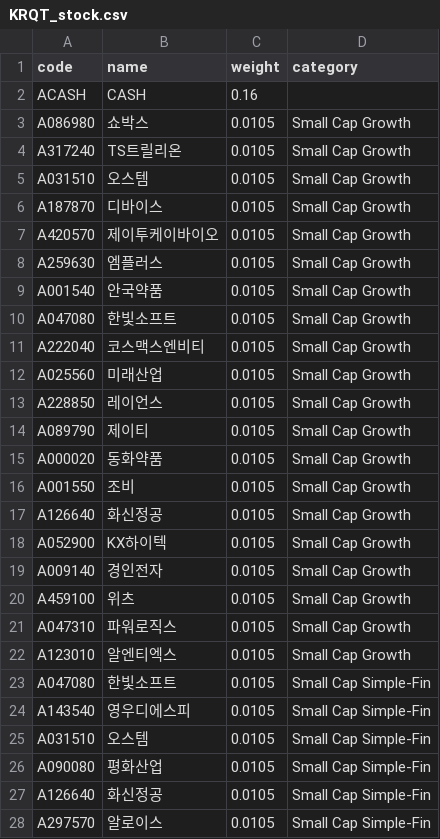
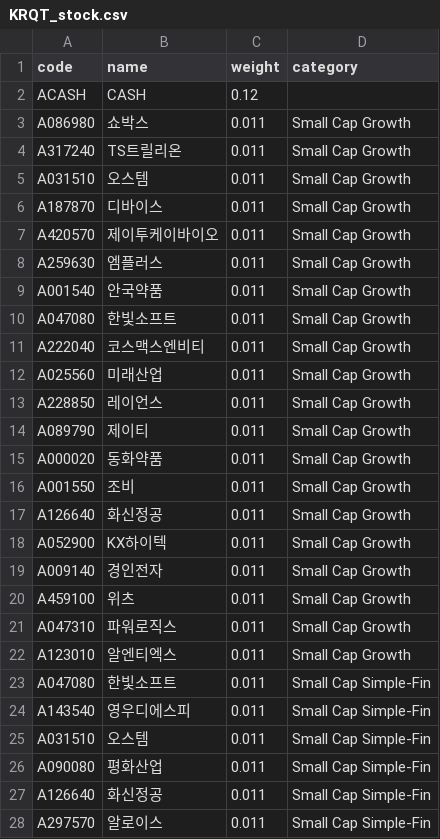
Before and after one commit to zalankr/git_folder, a CSV file: Trading/TR_KRQT/KRQT_stock.csv, drawn as a sheet; only a part is shown; the diff covers the shown part only.

Commit message:
modified:   Trading/TR_KR/KR_buy.py 	modified:   Trading/TR_KR/KR_sell.py 	modified:   Trading/TR_KRFT/KRFT_TR.py 	modified:   Trading/TR_KRFT/KRFT_result.json 	modified:   Trading/TR_KRQT/KRQT_day.json 	new file:   Trading/TR_KRQT/KRQT_result.json 	modified:   Trading/TR_KRQT/KRQT_stock.csv 	new file:   Trading/TR_KRTR/momentum_pending.json

```diff
--- a/Trading/TR_KRQT/KRQT_stock.csv
+++ b/Trading/TR_KRQT/KRQT_stock.csv
@@ -1,28 +1,28 @@
 code,name,weight,category
-ACASH,CASH,0.16,
-A086980,쇼박스,0.0105,Small Cap Growth
-A317240,TS트릴리온,0.0105,Small Cap Growth
-A031510,오스템,0.0105,Small Cap Growth
-A187870,디바이스,0.0105,Small Cap Growth
-A420570,제이투케이바이오,0.0105,Small Cap Growth
-A259630,엠플러스,0.0105,Small Cap Growth
-A001540,안국약품,0.0105,Small Cap Growth
-A047080,한빛소프트,0.0105,Small Cap Growth
-A222040,코스맥스엔비티,0.0105,Small Cap Growth
-A025560,미래산업,0.0105,Small Cap Growth
-A228850,레이언스,0.0105,Small Cap Growth
-A089790,제이티,0.0105,Small Cap Growth
-A000020,동화약품,0.0105,Small Cap Growth
-A001550,조비,0.0105,Small Cap Growth
-A126640,화신정공,0.0105,Small Cap Growth
-A052900,KX하이텍,0.0105,Small Cap Growth
-A009140,경인전자,0.0105,Small Cap Growth
-A459100,위츠,0.0105,Small Cap Growth
-A047310,파워로직스,0.0105,Small Cap Growth
-A123010,알엔티엑스,0.0105,Small Cap Growth
-A047080,한빛소프트,0.0105,Small Cap Simple-Fin
-A143540,영우디에스피,0.0105,Small Cap Simple-Fin
-A031510,오스템,0.0105,Small Cap Simple-Fin
-A090080,평화산업,0.0105,Small Cap Simple-Fin
-A126640,화신정공,0.0105,Small Cap Simple-Fin
-A297570,알로이스,0.0105,Small Cap Simple-Fin
+ACASH,CASH,0.12,
+A086980,쇼박스,0.011,Small Cap Growth
+A317240,TS트릴리온,0.011,Small Cap Growth
+A031510,오스템,0.011,Small Cap Growth
+A187870,디바이스,0.011,Small Cap Growth
+A420570,제이투케이바이오,0.011,Small Cap Growth
+A259630,엠플러스,0.011,Small Cap Growth
+A001540,안국약품,0.011,Small Cap Growth
+A047080,한빛소프트,0.011,Small Cap Growth
+A222040,코스맥스엔비티,0.011,Small Cap Growth
+A025560,미래산업,0.011,Small Cap Growth
+A228850,레이언스,0.011,Small Cap Growth
+A089790,제이티,0.011,Small Cap Growth
+A000020,동화약품,0.011,Small Cap Growth
+A001550,조비,0.011,Small Cap Growth
+A126640,화신정공,0.011,Small Cap Growth
+A052900,KX하이텍,0.011,Small Cap Growth
+A009140,경인전자,0.011,Small Cap Growth
+A459100,위츠,0.011,Small Cap Growth
+A047310,파워로직스,0.011,Small Cap Growth
+A123010,알엔티엑스,0.011,Small Cap Growth
+A047080,한빛소프트,0.011,Small Cap Simple-Fin
+A143540,영우디에스피,0.011,Small Cap Simple-Fin
+A031510,오스템,0.011,Small Cap Simple-Fin
+A090080,평화산업,0.011,Small Cap Simple-Fin
+A126640,화신정공,0.011,Small Cap Simple-Fin
+A297570,알로이스,0.011,Small Cap Simple-Fin
```
Also changed, not shown: 54 edited cells elsewhere in this file, 7 other files.
